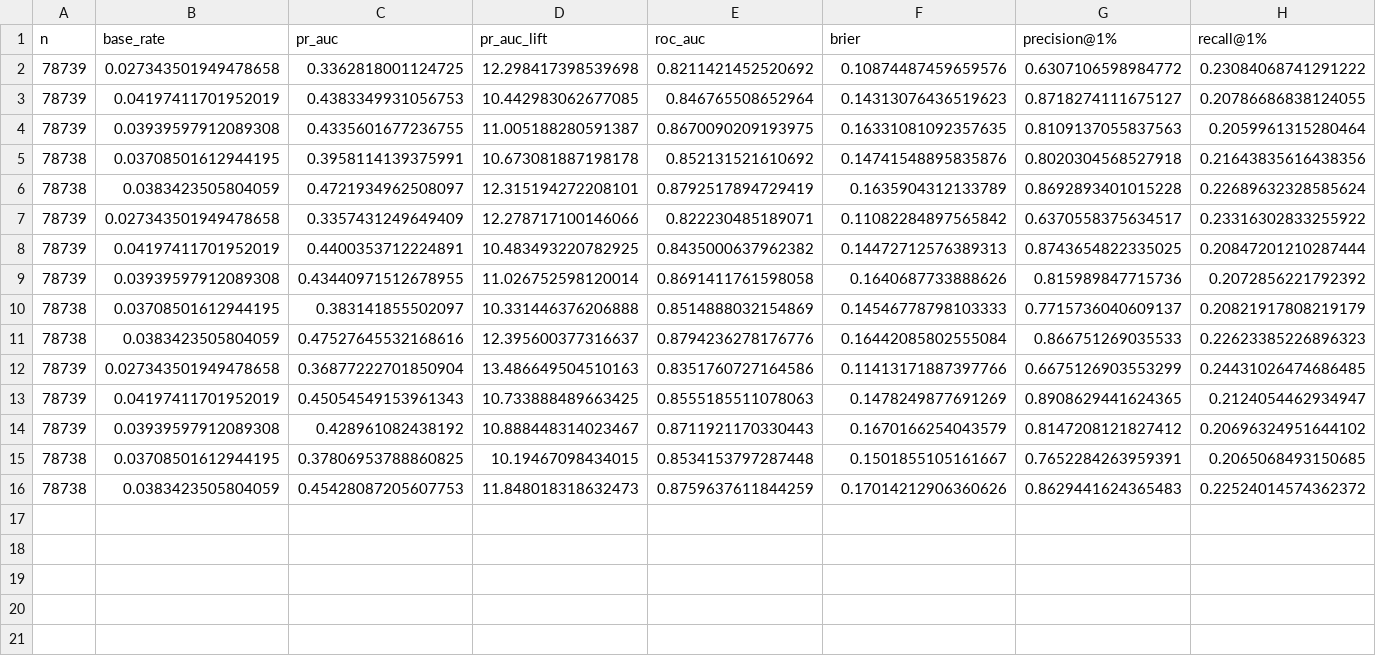
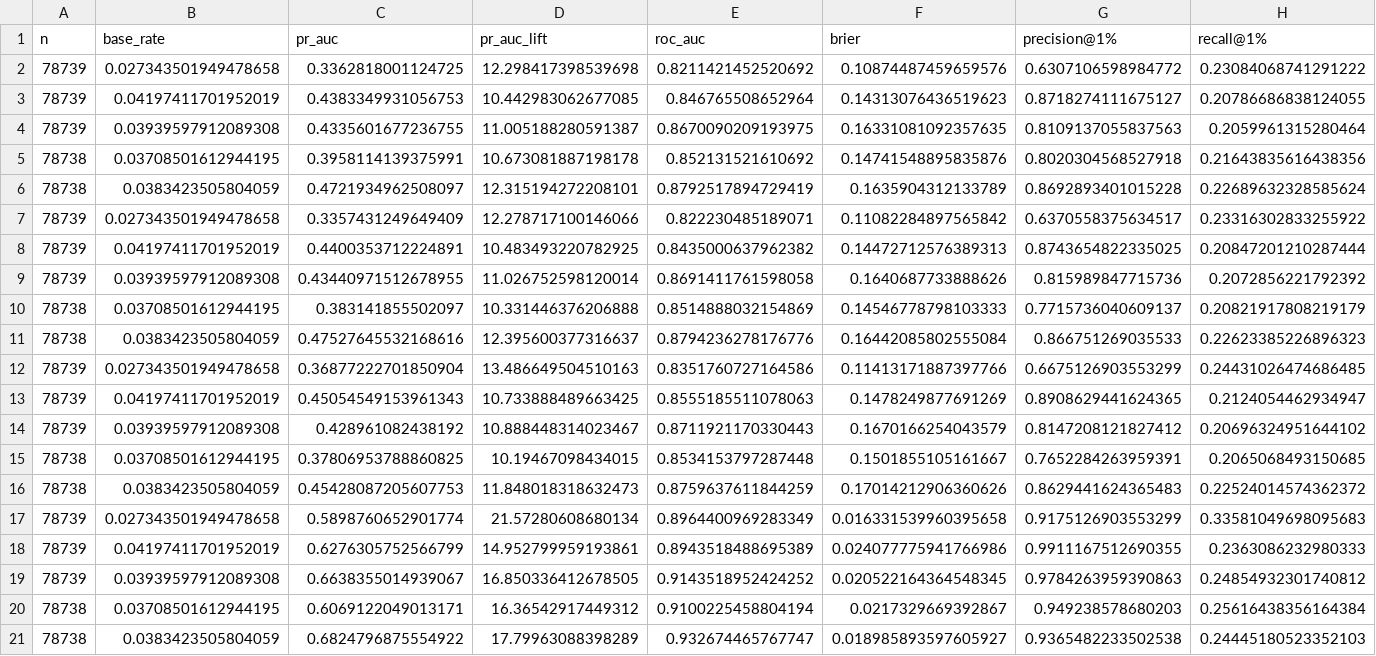
Before and after one commit to lflsphere/ieee-fraud-detection, a CSV file: reports/results/05_per_fold.csv, drawn as a sheet; only a part is shown; rows hold the shown columns only; the diff names each change by its address in the sheet, - before the commit and + after, or states it on an @@ line.

Commit message:
chore(phase-5): interim checkpoint - 4 of 9 experiments (GBM base view in)
                 CV PR-AUC  holdout  drop   prec@1%  recall@1%  fit s
  linear            0.4152   0.1941  -53%     0.119      0.035     78
  linear+unsup      0.4137   0.1907  -54%     0.121      0.035    101
  linear+compact    0.4161   0.1841  -56%     0.054      0.017     54
  gbm               0.6341   0.5342  -16%     0.878      0.255    338

The CV-to-holdout collapse is mostly the linear model, not the drift: going
forward in time the GBM loses 16% where the linear arms lose 53-56%.

The operational gap is far wider than the PR-AUC ratio suggests. At a 1%
review budget the GBM is right 88% of the time and catches a quarter of all
fraud; the linear baseline is right 12% of the time and catches 3.5%. PR-AUC
averages over the whole curve, but a review budget only ever touches the
extreme head - which is also where linear+compact does its worst damage
(precision@1% 0.054, less than half the base view, despite the best linear
ROC-AUC of the three).

```diff
--- a/reports/results/05_per_fold.csv
+++ b/reports/results/05_per_fold.csv
+row 17: 78739 | 0.027343501949478658 | 0.5898760652901774 | 21.57280608680134 | 0.8964400969283349 | 0.016331539960395658 | 0.9175126903553299 | 0.33581049698095683
+row 18: 78739 | 0.04197411701952019 | 0.6276305752566799 | 14.952799959193861 | 0.8943518488695389 | 0.024077775941766986 | 0.9911167512690355 | 0.2363086232980333
+row 19: 78739 | 0.03939597912089308 | 0.6638355014939067 | 16.850336412678505 | 0.9143518952424252 | 0.020522164364548345 | 0.9784263959390863 | 0.24854932301740812
+row 20: 78738 | 0.03708501612944195 | 0.6069122049013171 | 16.36542917449312 | 0.9100225458804194 | 0.0217329669392867 | 0.949238578680203 | 0.25616438356164384
+row 21: 78738 | 0.0383423505804059 | 0.6824796875554922 | 17.79963088398289 | 0.932674465767747 | 0.018985893597605927 | 0.9365482233502538 | 0.24445180523352103
```
Also changed, not shown: reports/results/05_summary.csv, 3 other files.
